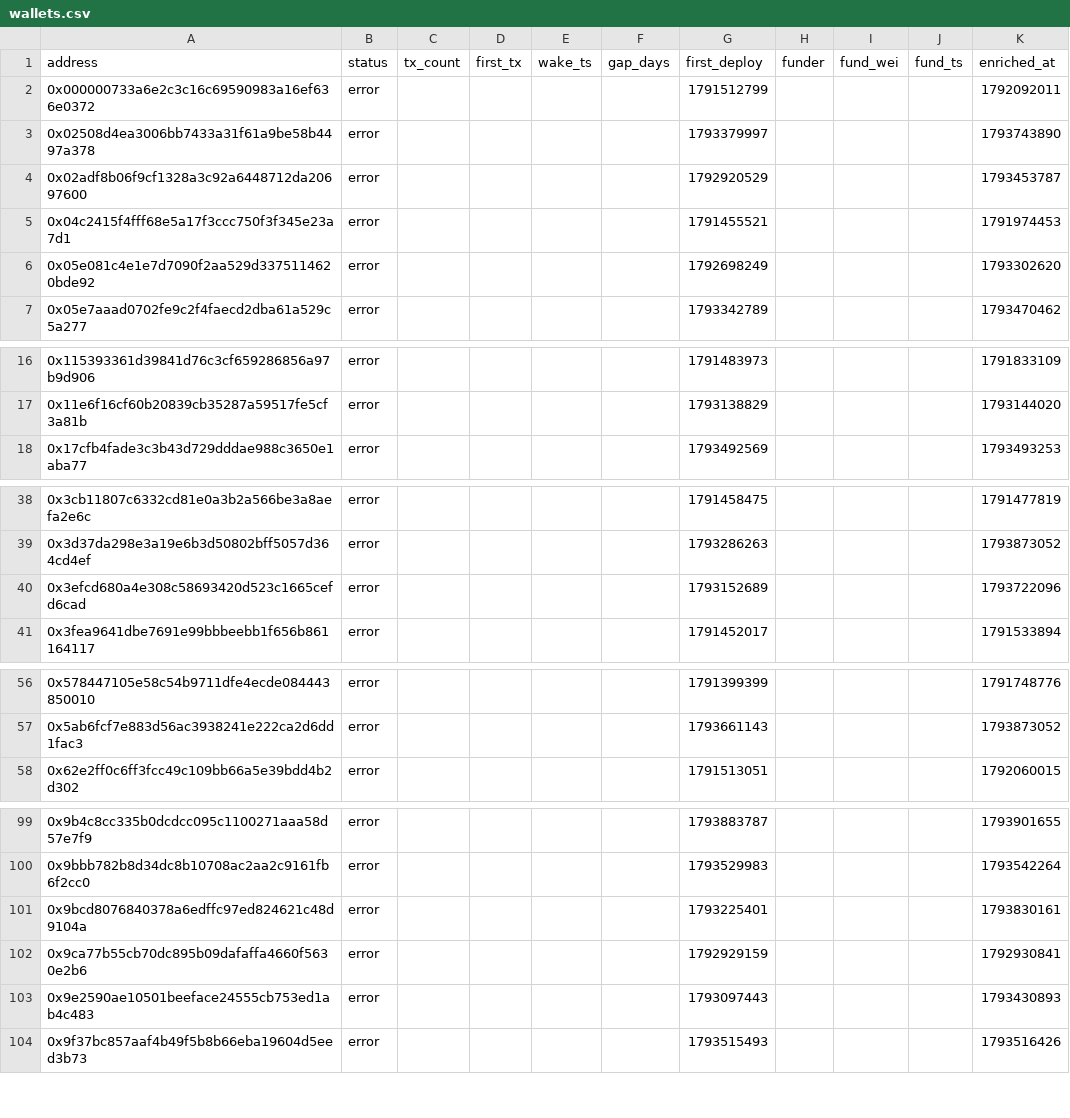
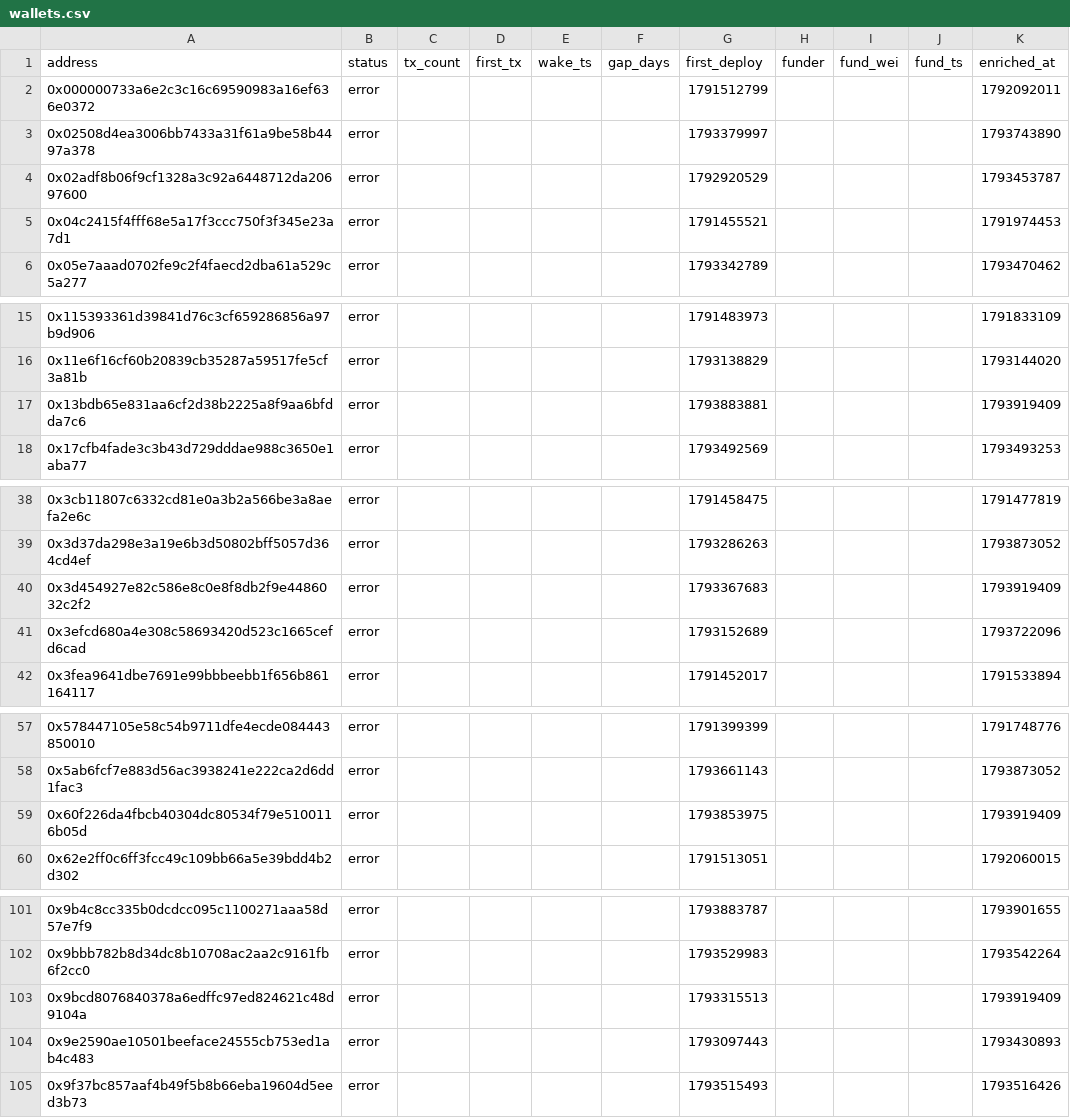
Before and after one commit to ashil13/early-hunter, a CSV file: data/wallets.csv, drawn as a sheet; only a part is shown, gaps mark what is left out; the diff covers the shown part only.

Commit message:
update data

```diff
--- a/data/wallets.csv
+++ b/data/wallets.csv
@@ -5,3 +5,2 @@ address,status,tx_count,first_tx,wake_ts,gap_days,first_deploy,funder,fund_wei,f
 0x04c2415f4fff68e5a17f3ccc750f3f345e23a7d1,error,,,,,1791455521,,,,1791974453
-0x05e081c4e1e7d7090f2aa529d3375114620bde92,error,,,,,1792698249,,,,1793302620
 0x05e7aaad0702fe9c2f4faecd2dba61a529c5a277,error,,,,,1793342789,,,,1793470462
@@ -17,2 +16,3 @@ address,status,tx_count,first_tx,wake_ts,gap_days,first_deploy,funder,fund_wei,f
 0x11e6f16cf60b20839cb35287a59517fe5cf3a81b,error,,,,,1793138829,,,,1793144020
+0x13bdb65e831aa6cf2d38b2225a8f9aa6bfdda7c6,error,,,,,1793883881,,,,1793919409
 0x17cfb4fade3c3b43d729dddae988c3650e1aba77,error,,,,,1793492569,,,,1793493253
@@ -39,2 +39,3 @@ address,status,tx_count,first_tx,wake_ts,gap_days,first_deploy,funder,fund_wei,f
 0x3d37da298e3a19e6b3d50802bff5057d364cd4ef,error,,,,,1793286263,,,,1793873052
+0x3d454927e82c586e8c0e8f8db2f9e4486032c2f2,error,,,,,1793367683,,,,1793919409
 0x3efcd680a4e308c58693420d523c1665cefd6cad,error,,,,,1793152689,,,,1793722096
@@ -57,2 +58,3 @@ address,status,tx_count,first_tx,wake_ts,gap_days,first_deploy,funder,fund_wei,f
 0x5ab6fcf7e883d56ac3938241e222ca2d6dd1fac3,error,,,,,1793661143,,,,1793873052
+0x60f226da4fbcb40304dc80534f79e5100116b05d,error,,,,,1793853975,,,,1793919409
 0x62e2ff0c6ff3fcc49c109bb66a5e39bdd4b2d302,error,,,,,1791513051,,,,1792060015
@@ -100,4 +102,3 @@ address,status,tx_count,first_tx,wake_ts,gap_days,first_deploy,funder,fund_wei,f
 0x9bbb782b8d34dc8b10708ac2aa2c9161fb6f2cc0,error,,,,,1793529983,,,,1793542264
-0x9bcd8076840378a6edffc97ed824621c48d9104a,error,,,,,1793225401,,,,1793830161
-0x9ca77b55cb70dc895b09dafaffa4660f5630e2b6,error,,,,,1792929159,,,,1792930841
+0x9bcd8076840378a6edffc97ed824621c48d9104a,error,,,,,1793315513,,,,1793919409
 0x9e2590ae10501beeface24555cb753ed1ab4c483,error,,,,,1793097443,,,,1793430893
```
Also changed, not shown: 1 edited cell elsewhere in this file, 3 other files.
